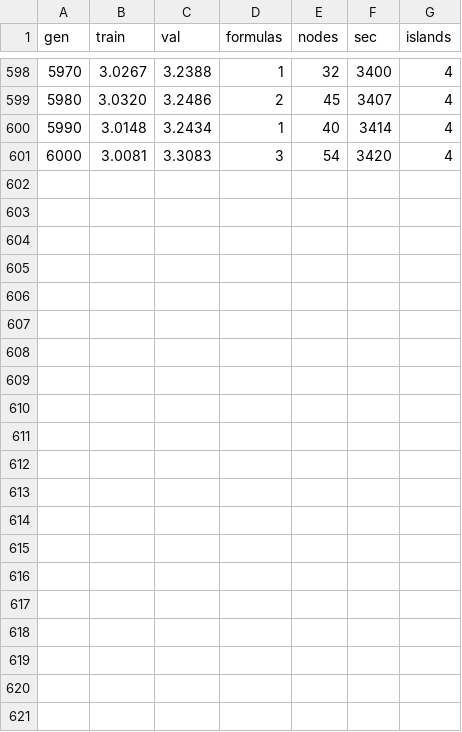
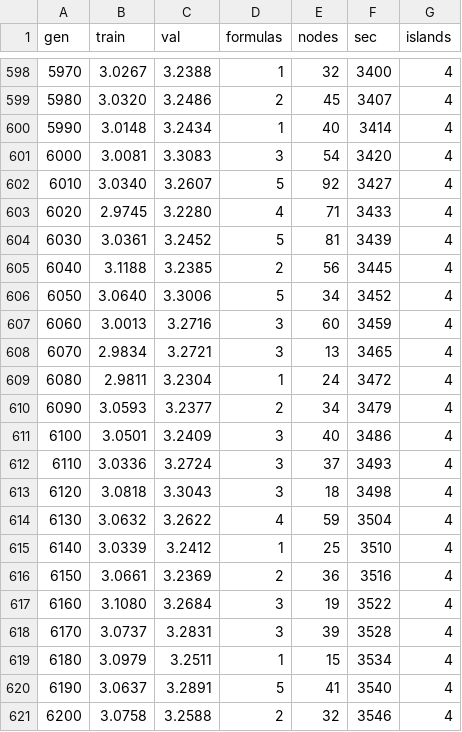
Before and after one commit to forlslandbis-a11y/Tiro, a CSV file: runs/run_20261006_110704/evo_log.csv, drawn as a sheet; only a part is shown, gaps mark what is left out; the diff names each change by its address in the sheet, - before the commit and + after, or states it on an @@ line.

Commit message:
gen 6200 val 3.259 (islands)

```diff
--- a/runs/run_20261006_110704/evo_log.csv
+++ b/runs/run_20261006_110704/evo_log.csv
+row 602: 6010 | 3.0340 | 3.2607 | 5 | 92 | 3427 | 4
+row 603: 6020 | 2.9745 | 3.2280 | 4 | 71 | 3433 | 4
+row 604: 6030 | 3.0361 | 3.2452 | 5 | 81 | 3439 | 4
+row 605: 6040 | 3.1188 | 3.2385 | 2 | 56 | 3445 | 4
+row 606: 6050 | 3.0640 | 3.3006 | 5 | 34 | 3452 | 4
+row 607: 6060 | 3.0013 | 3.2716 | 3 | 60 | 3459 | 4
+row 608: 6070 | 2.9834 | 3.2721 | 3 | 13 | 3465 | 4
+row 609: 6080 | 2.9811 | 3.2304 | 1 | 24 | 3472 | 4
+row 610: 6090 | 3.0593 | 3.2377 | 2 | 34 | 3479 | 4
+row 611: 6100 | 3.0501 | 3.2409 | 3 | 40 | 3486 | 4
+row 612: 6110 | 3.0336 | 3.2724 | 3 | 37 | 3493 | 4
+row 613: 6120 | 3.0818 | 3.3043 | 3 | 18 | 3498 | 4
+row 614: 6130 | 3.0632 | 3.2622 | 4 | 59 | 3504 | 4
+row 615: 6140 | 3.0339 | 3.2412 | 1 | 25 | 3510 | 4
+row 616: 6150 | 3.0661 | 3.2369 | 2 | 36 | 3516 | 4
+row 617: 6160 | 3.1080 | 3.2684 | 3 | 19 | 3522 | 4
+row 618: 6170 | 3.0737 | 3.2831 | 3 | 39 | 3528 | 4
+row 619: 6180 | 3.0979 | 3.2511 | 1 | 15 | 3534 | 4
+row 620: 6190 | 3.0637 | 3.2891 | 5 | 41 | 3540 | 4
+row 621: 6200 | 3.0758 | 3.2588 | 2 | 32 | 3546 | 4
```
Also changed, not shown: 1 other file.
